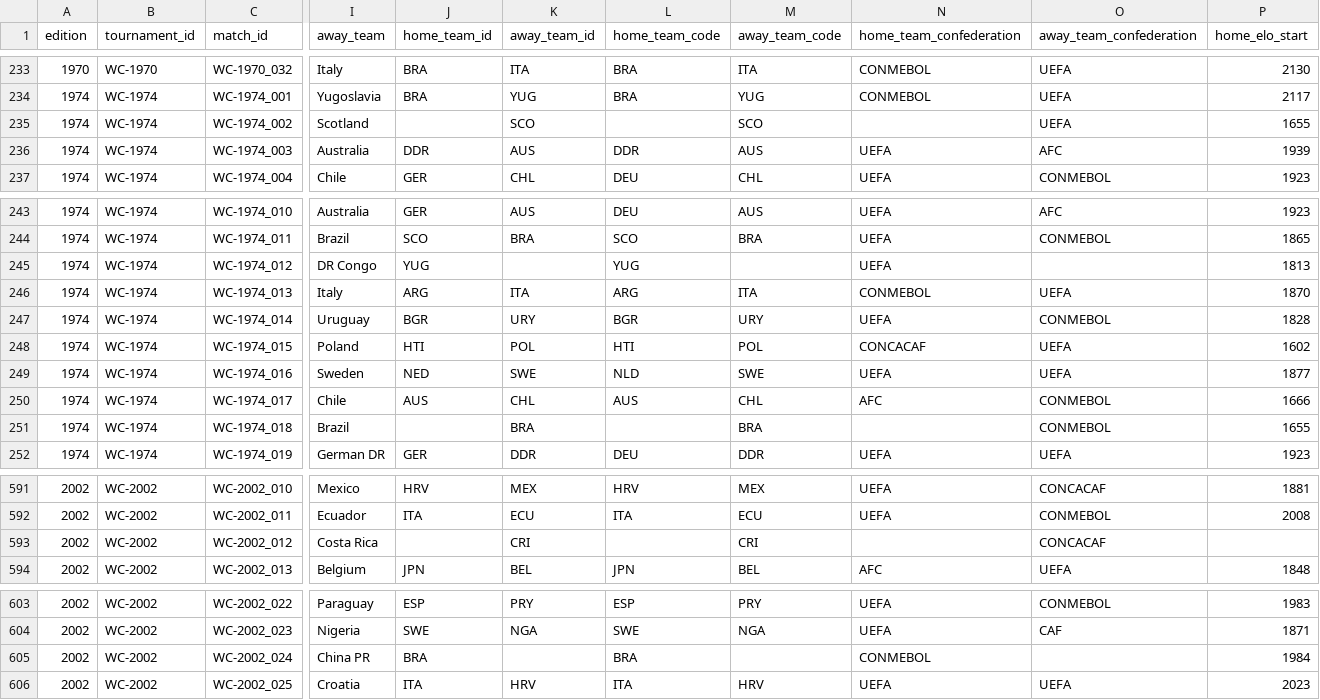
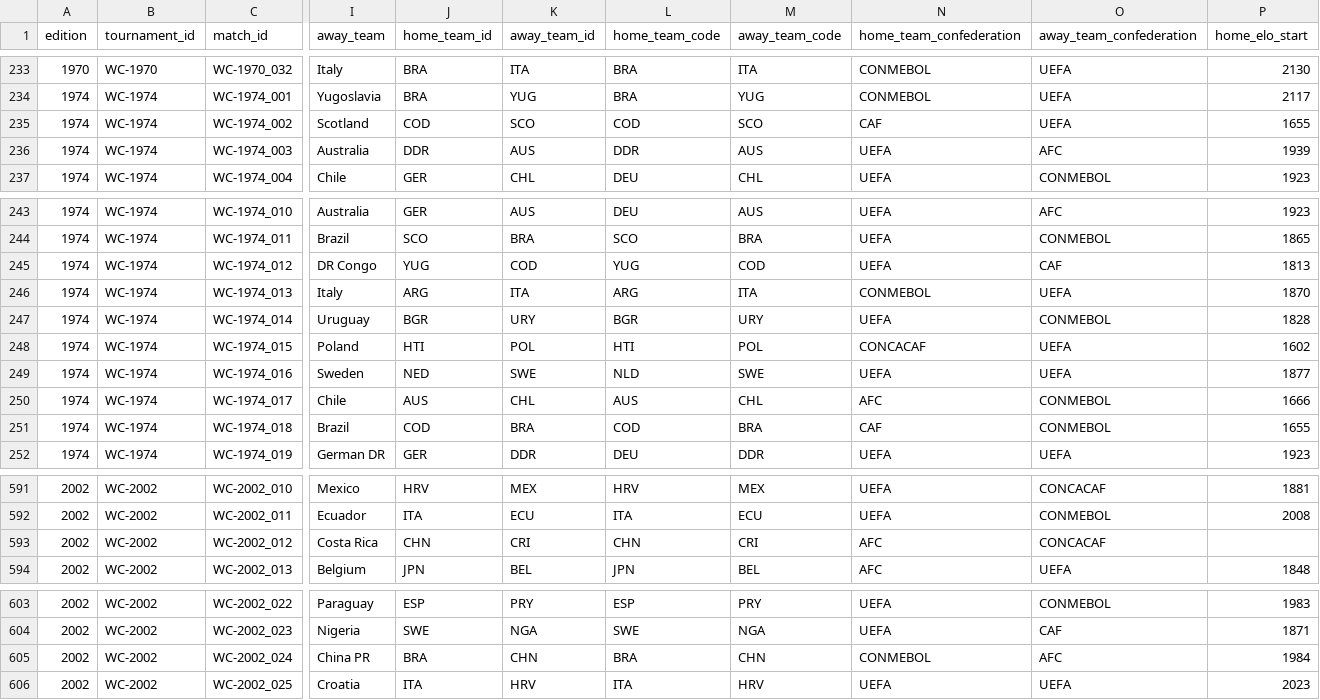
Before and after one commit to Ukandu20/world-cup, a CSV file: data/processed/world_cup/all_editions/schedule.csv, drawn as a sheet; only a part is shown, gaps mark what is left out; the diff covers the shown part only; the diff names each change by its address in the sheet, - before the commit and + after, or states it on an @@ line.

```diff
--- a/data/processed/world_cup/all_editions/schedule.csv
+++ b/data/processed/world_cup/all_editions/schedule.csv
-J235 (home_team_id): (empty)
+J235 (home_team_id): COD
-L235 (home_team_code): (empty)
+L235 (home_team_code): COD
-N235 (home_team_confederation): (empty)
+N235 (home_team_confederation): CAF
-K245 (away_team_id): (empty)
+K245 (away_team_id): COD
-M245 (away_team_code): (empty)
+M245 (away_team_code): COD
-O245 (away_team_confederation): (empty)
+O245 (away_team_confederation): CAF
-J251 (home_team_id): (empty)
+J251 (home_team_id): COD
-L251 (home_team_code): (empty)
+L251 (home_team_code): COD
-N251 (home_team_confederation): (empty)
+N251 (home_team_confederation): CAF
-J593 (home_team_id): (empty)
+J593 (home_team_id): CHN
-L593 (home_team_code): (empty)
+L593 (home_team_code): CHN
-N593 (home_team_confederation): (empty)
+N593 (home_team_confederation): AFC
-K605 (away_team_id): (empty)
+K605 (away_team_id): CHN
-M605 (away_team_code): (empty)
+M605 (away_team_code): CHN
-O605 (away_team_confederation): (empty)
+O605 (away_team_confederation): AFC
```
Also changed, not shown: 3 edited cells elsewhere in this file, data/processed/world_cup/1974/results.csv, data/processed/world_cup/1974/schedule.csv, 13 other files.
